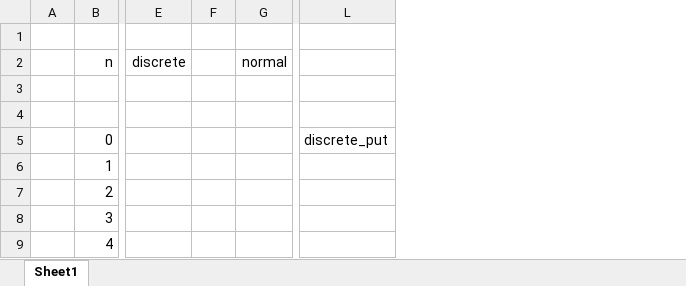
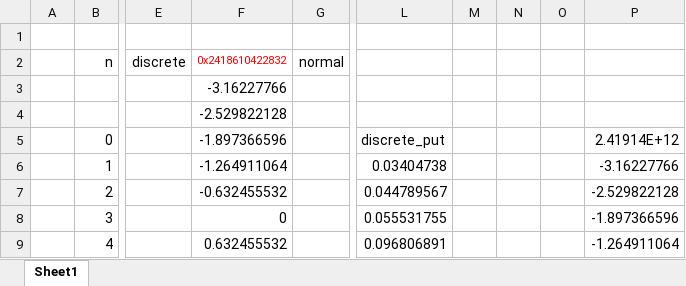
Before and after one commit to xlladdins/xll_ml, an Excel workbook: xlsx/final.xlsx, sheet Sheet1, drawn as a sheet; only a part is shown, gaps mark what is left out; values as stored, in another font and other column widths than the file's, no borders; charts and pictures not drawn; removed rows and columns are numbered as before the commit, all else as after; the diff names each change by its address in the sheet, - before the commit and + after, or states it on an @@ line.

Commit message:
final submission - discrete option pricing model

```diff
--- a/xlsx/final.xlsx (sheet Sheet1)
+++ b/xlsx/final.xlsx (sheet Sheet1)
-column F, empty
+column F, rows 2-9: 0x2418610422832 | -3.16227766 | -2.529822128 | -1.897366596 | -1.264911064 | -0.632455532 | 0 | 0.632455532
-column L, row 5: discrete_put
+column L, rows 5-9: discrete_put | 0.03404738 | 0.044789567 | 0.055531755 | 0.096806891
+column M, empty
+column N, empty
+column O, empty
+column P, rows 5-9: 2.41914E+12 | -3.16227766 | -2.529822128 | -1.897366596 | -1.264911064
```
Also changed, not shown: charts or pictures, 3 other files.
